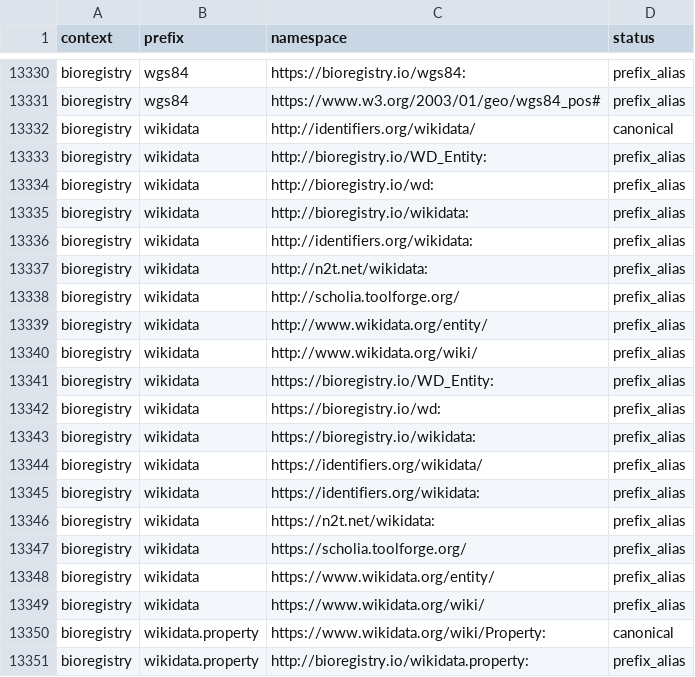
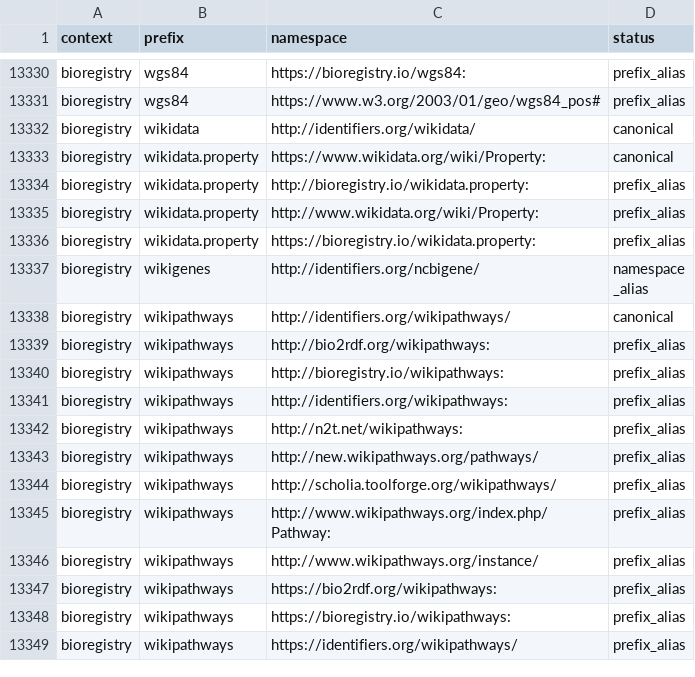
Before and after one commit to linkml/prefixmaps, a CSV file: src/prefixmaps/data/bioregistry.csv, drawn as a sheet; only a part is shown, gaps mark what is left out; the shorter side is filled out with more unchanged rows.

Commit message:
Update bioregistry ingest
Again, skip wikidata

```diff
--- a/src/prefixmaps/data/bioregistry.csv
+++ b/src/prefixmaps/data/bioregistry.csv
@@ -13332,19 +13332,2 @@ bioregistry,wgs84,https://www.w3.org/2003/01/geo/wgs84_pos#,prefix_alias
 bioregistry,wikidata,http://identifiers.org/wikidata/,canonical
-bioregistry,wikidata,http://bioregistry.io/WD_Entity:,prefix_alias
-bioregistry,wikidata,http://bioregistry.io/wd:,prefix_alias
-bioregistry,wikidata,http://bioregistry.io/wikidata:,prefix_alias
-bioregistry,wikidata,http://identifiers.org/wikidata:,prefix_alias
-bioregistry,wikidata,http://n2t.net/wikidata:,prefix_alias
-bioregistry,wikidata,http://scholia.toolforge.org/,prefix_alias
-bioregistry,wikidata,http://www.wikidata.org/entity/,prefix_alias
-bioregistry,wikidata,http://www.wikidata.org/wiki/,prefix_alias
-bioregistry,wikidata,https://bioregistry.io/WD_Entity:,prefix_alias
-bioregistry,wikidata,https://bioregistry.io/wd:,prefix_alias
-bioregistry,wikidata,https://bioregistry.io/wikidata:,prefix_alias
-bioregistry,wikidata,https://identifiers.org/wikidata/,prefix_alias
-bioregistry,wikidata,https://identifiers.org/wikidata:,prefix_alias
-bioregistry,wikidata,https://n2t.net/wikidata:,prefix_alias
-bioregistry,wikidata,https://scholia.toolforge.org/,prefix_alias
-bioregistry,wikidata,https://www.wikidata.org/entity/,prefix_alias
-bioregistry,wikidata,https://www.wikidata.org/wiki/,prefix_alias
 bioregistry,wikidata.property,https://www.wikidata.org/wiki/Property:,canonical
```
Also changed, not shown: src/prefixmaps/data/bioregistry.upper.csv, src/prefixmaps/data/prefixcc.csv, 4 other files.
